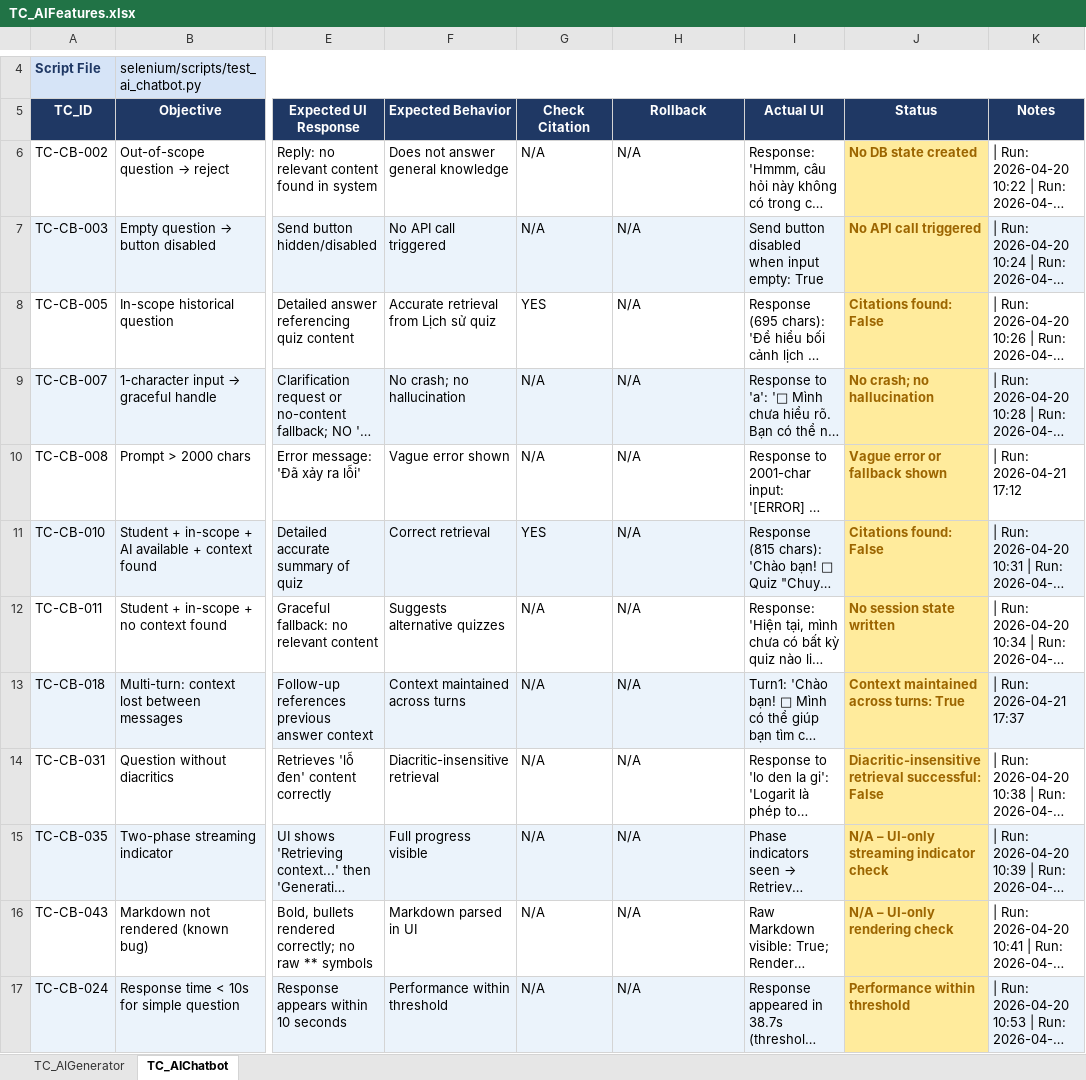
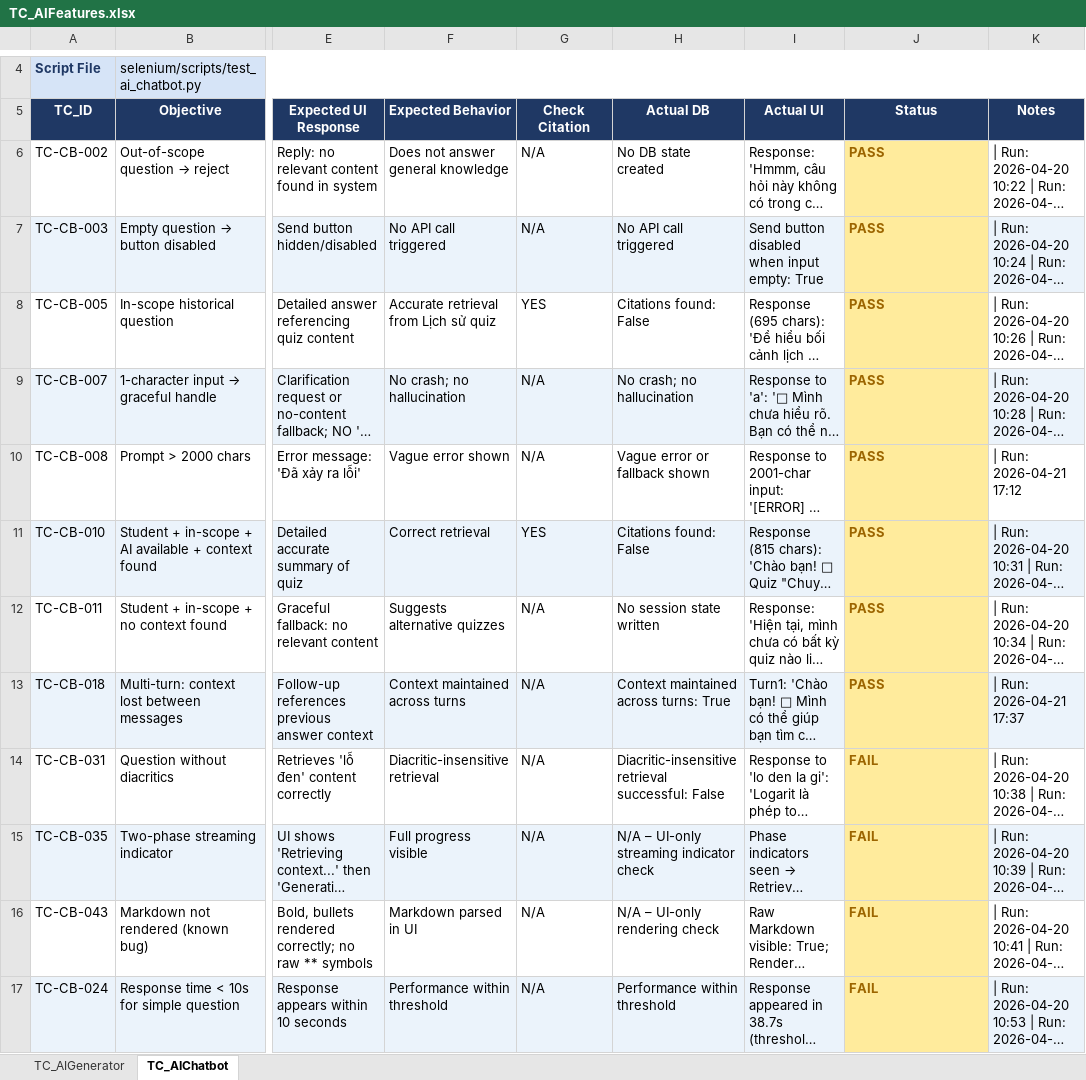
Before and after one commit to son-phi/quiz-trivia-tooltest, an Excel workbook: data/TC_AIFeatures.xlsx, sheet TC_AIChatbot, drawn as a sheet; only a part is shown, gaps mark what is left out; long unchanged cells end in …; values as stored, in another font and other column widths than the file's, no borders; the diff names each change by its address in the sheet, - before the commit and + after, or states it on an @@ line.

Commit message:
feat: add AI generator and chatbot Selenium test suite with supporting Excel data file

```diff
--- a/data/TC_AIFeatures.xlsx (sheet TC_AIChatbot)
+++ b/data/TC_AIFeatures.xlsx (sheet TC_AIChatbot)
-H5: Rollback
+H5: Actual DB
-H6 (Actual DB): N/A
+H6 (Actual DB): No DB state created
-J6 (Status): No DB state created
+J6 (Status): PASS
-H7 (Actual DB): N/A
+H7 (Actual DB): No API call triggered
-J7 (Status): No API call triggered
+J7 (Status): PASS
-H8 (Actual DB): N/A
+H8 (Actual DB): Citations found: False
-J8 (Status): Citations found: False
+J8 (Status): PASS
-H9 (Actual DB): N/A
+H9 (Actual DB): No crash; no hallucination
-J9 (Status): No crash; no hallucination
+J9 (Status): PASS
-H10 (Actual DB): N/A
+H10 (Actual DB): Vague error or fallback shown
-J10 (Status): Vague error or fallback shown
+J10 (Status): PASS
-H11 (Actual DB): N/A
+H11 (Actual DB): Citations found: False
-J11 (Status): Citations found: False
+J11 (Status): PASS
-H12 (Actual DB): N/A
+H12 (Actual DB): No session state written
-J12 (Status): No session state written
+J12 (Status): PASS
-H13 (Actual DB): N/A
+H13 (Actual DB): Context maintained across turns: True
-J13 (Status): Context maintained across turns: True
+J13 (Status): PASS
-H14 (Actual DB): N/A
+H14 (Actual DB): Diacritic-insensitive retrieval successful: False
-J14 (Status): Diacritic-insensitive retrieval successful: False
+J14 (Status): FAIL
-H15 (Actual DB): N/A
+H15 (Actual DB): N/A – UI-only streaming indicator check
-J15 (Status): N/A – UI-only streaming indicator check
+J15 (Status): FAIL
-H16 (Actual DB): N/A
+H16 (Actual DB): N/A – UI-only rendering check
-J16 (Status): N/A – UI-only rendering check
+J16 (Status): FAIL
-H17 (Actual DB): N/A
+H17 (Actual DB): Performance within threshold
-J17 (Status): Performance within threshold
+J17 (Status): FAIL
```
Also changed, not shown: 1 other file.
